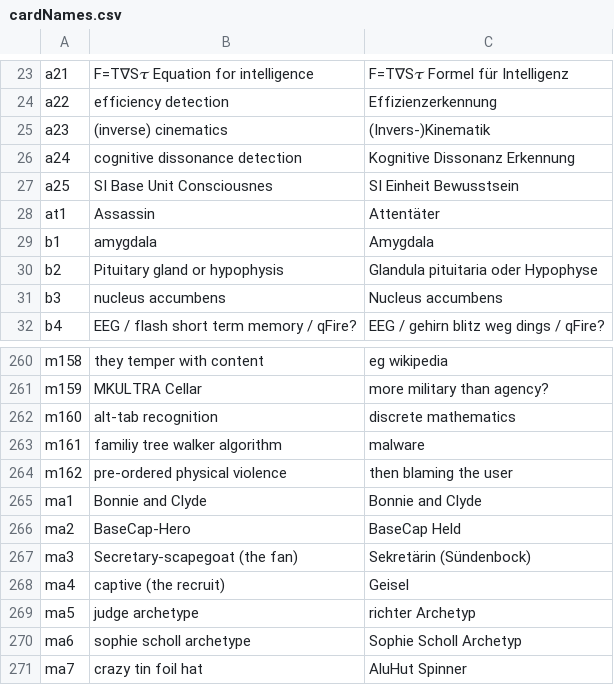
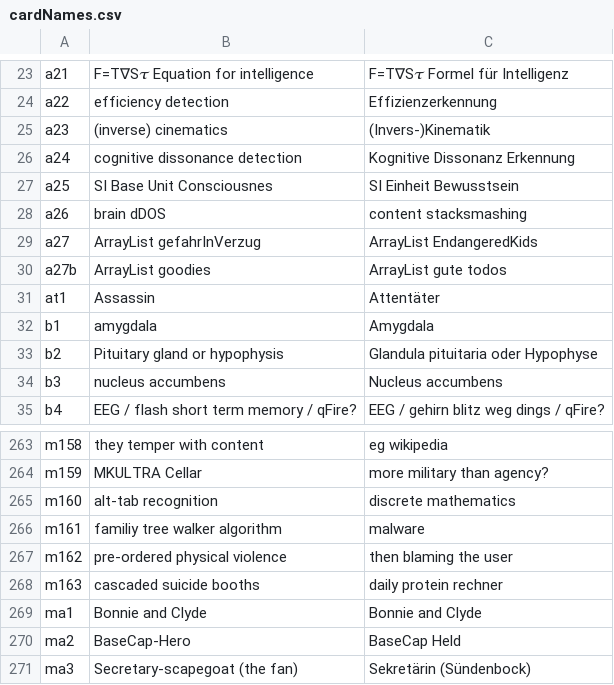
Before and after one commit to HackersCardgame/HackersCardgame20, a CSV file: scripts.bullseye/cardNames.csv, drawn as a sheet; only a part is shown, gaps mark what is left out; the shorter side is filled out with more unchanged rows; the diff names each change by its address in the sheet, - before the commit and + after, or states it on an @@ line.

Commit message:
INIT

```diff
--- a/scripts.bullseye/cardNames.csv
+++ b/scripts.bullseye/cardNames.csv
+row 28: a26 | brain dDOS | content stacksmashing
+row 29: a27 | ArrayList gefahrInVerzug | ArrayList EndangeredKids
+row 30: a27b | ArrayList goodies | ArrayList gute todos
+row 268: m163 | cascaded suicide booths | daily protein rechner
```
